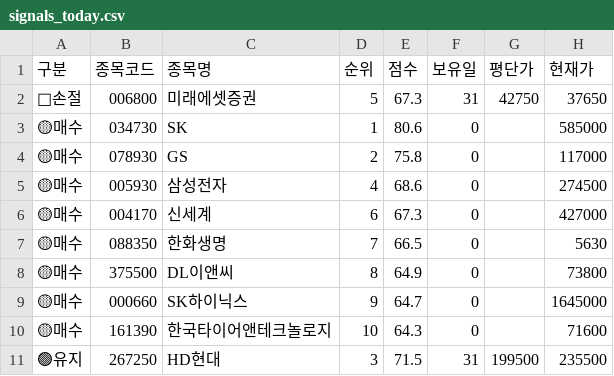
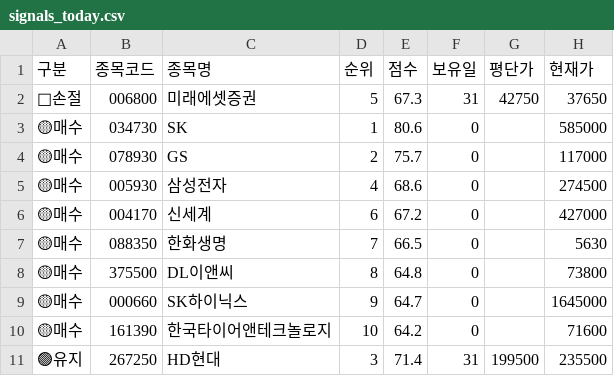
Before and after one commit to sunbmj4119-cmd/rich, a CSV file: data/signals_today.csv, drawn as a sheet; only a part is shown; the diff names each change by its address in the sheet, - before the commit and + after, or states it on an @@ line.

```diff
--- a/data/signals_today.csv
+++ b/data/signals_today.csv
-E4 (점수): 75.8
+E4 (점수): 75.7
-E6 (점수): 67.3
+E6 (점수): 67.2
-E8 (점수): 64.9
+E8 (점수): 64.8
-E10 (점수): 64.3
+E10 (점수): 64.2
-E11 (점수): 71.5
+E11 (점수): 71.4
```
Also changed, not shown: 8 other files.
